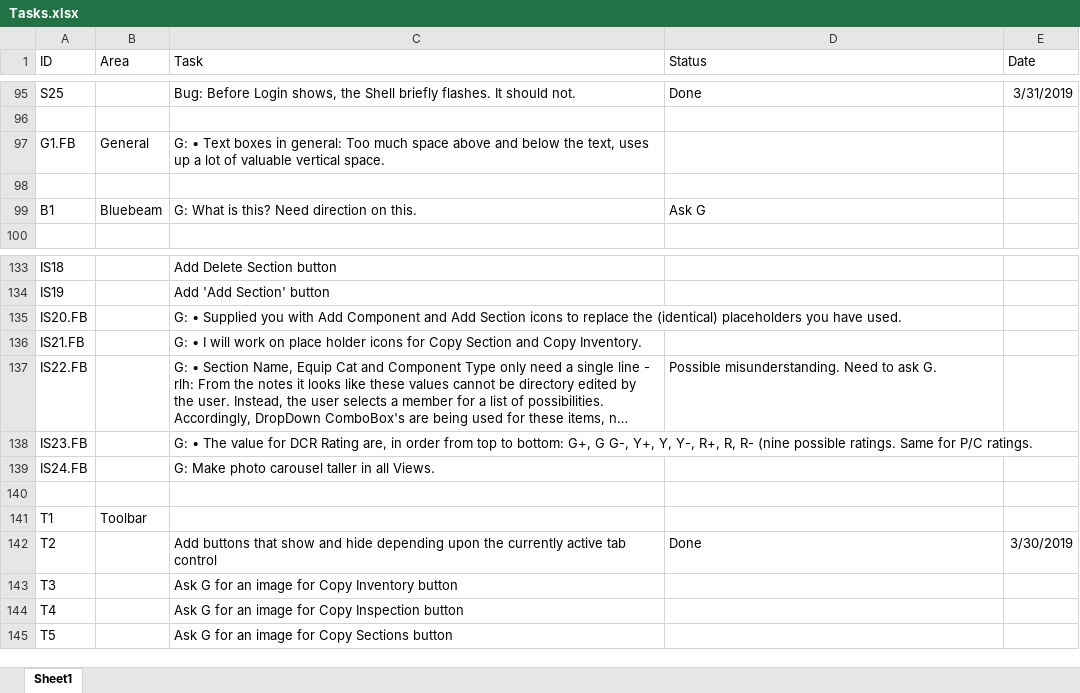
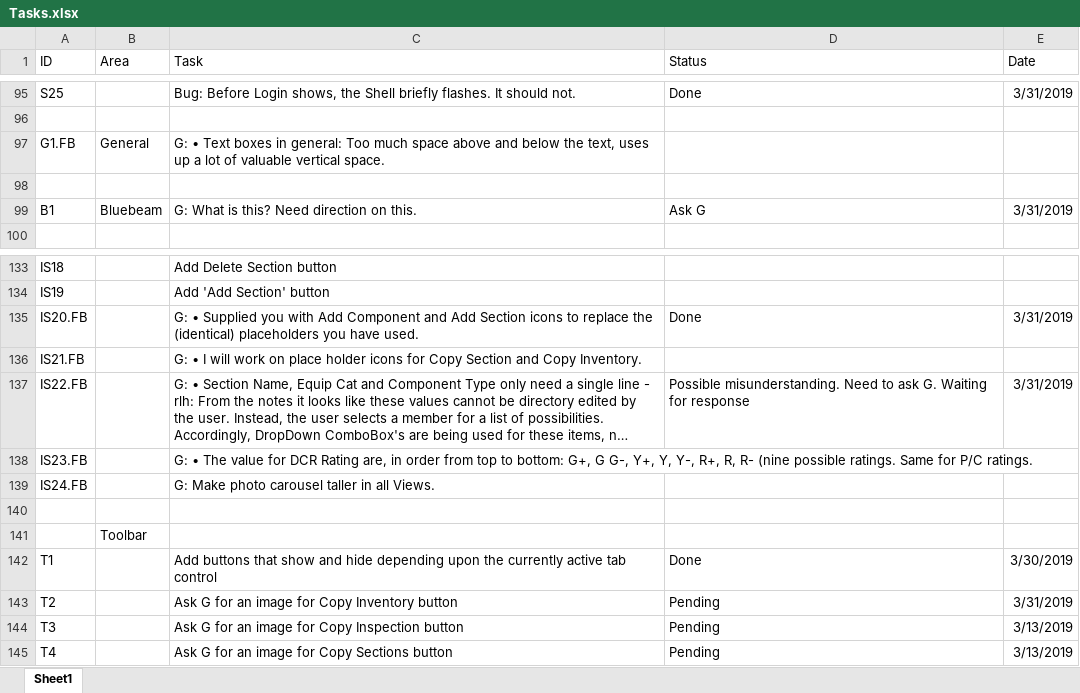
Before and after one commit to RichardHaggard/BDC, an Excel workbook: BDC_V1/BDC_V1/Documents/Tasks.xlsx, sheet Sheet1, drawn as a sheet; only a part is shown, gaps mark what is left out; long unchanged cells end in …; values as stored, in another font and other column widths than the file's, no borders; removed rows and columns are numbered as before the commit, all else as after; the diff names each change by its address in the sheet, - before the commit and + after, or states it on an @@ line.

Commit message:
Minor change to Toolbar numbering

```diff
--- a/BDC_V1/BDC_V1/Documents/Tasks.xlsx (sheet Sheet1)
+++ b/BDC_V1/BDC_V1/Documents/Tasks.xlsx (sheet Sheet1)
-E99 (Date): (empty)
+E99 (Date): 3/31/2019
-D135 (Status): (empty)
+D135 (Status): Done
-E135 (Date): (empty)
+E135 (Date): 3/31/2019
-D137 (Status): …ask G.
+D137 (Status): …ask G. Waiting for response
-E137 (Date): (empty)
+E137 (Date): 3/31/2019
+row 141:  | Toolbar
-B142 (Area): Toolbar
+B142 (Area): (empty)
-C142 (Task): (empty)
+C142 (Task): Add buttons that show and hide depending upon the currently active tab control
-D142 (Status): (empty)
+D142 (Status): Done
-E142 (Date): (empty)
+E142 (Date): 3/30/2019
-C143 (Task): Add buttons that show and hide depending upon the currently active tab control
+C143 (Task): Ask G for an image for Copy Inventory button
-D143 (Status): Done
+D143 (Status): Pending
-E143 (Date): 3/30/2019
+E143 (Date): 3/31/2019
-C144 (Task): Ask G for an image for Copy Inventory button
+C144 (Task): Ask G for an image for Copy Inspection button
-D144:D145 (Status): (empty)
+D144:D145 (Status): Pending
-E144:E145 (Date): (empty)
+E144:E145 (Date): 3/13/2019
-C145 (Task): Ask G for an image for Copy Inspection button
+C145 (Task): Ask G for an image for Copy Sections button
-row 145: T5 |  | Ask G for an image for Copy Sections button
```
